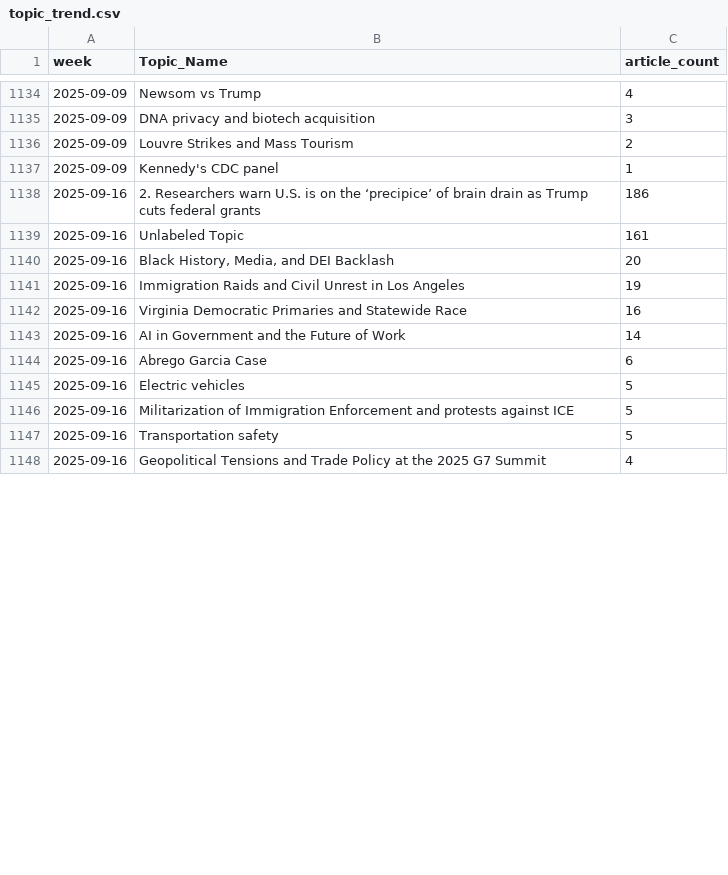
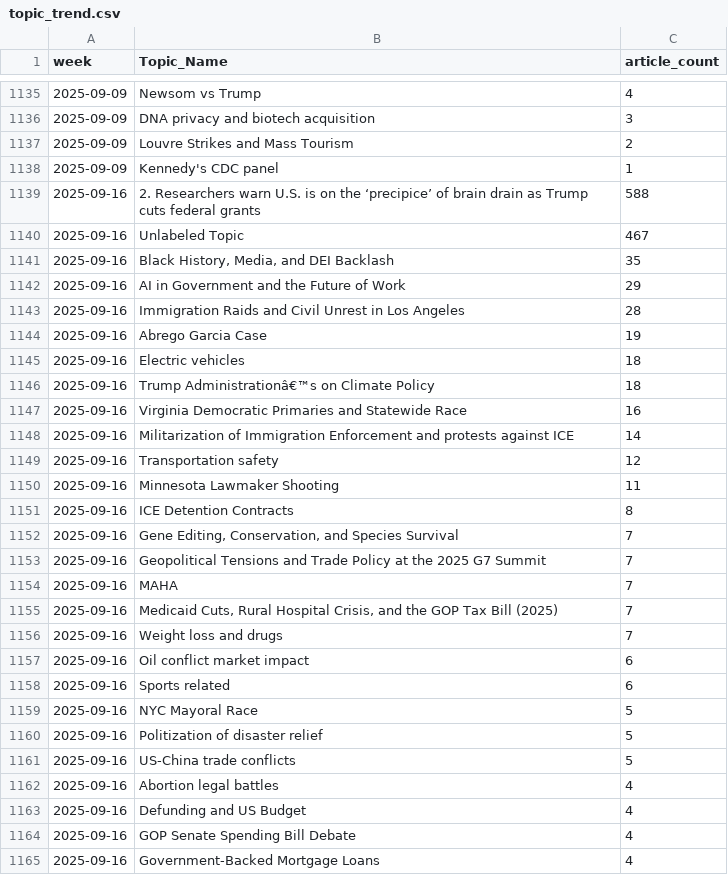
Before and after one commit to ERSRisk/tulane-sentiment-app-clean, a CSV file: Model_training/topic_trend.csv, drawn as a sheet; only a part is shown, gaps mark what is left out; the diff covers the shown part only.

```diff
--- a/Model_training/topic_trend.csv
+++ b/Model_training/topic_trend.csv
@@ -1137,12 +1138,28 @@ week,Topic_Name,article_count
 2025-09-09,Kennedy's CDC panel,1
-2025-09-16,2.  Researchers warn U.S. is on the ‘precipice’ of brain drain as Trump cuts federal grants,186
-2025-09-16,Unlabeled Topic,161
-2025-09-16,"Black History, Media, and DEI Backlash",20
-2025-09-16,Immigration Raids and Civil Unrest in Los Angeles,19
+2025-09-16,2.  Researchers warn U.S. is on the ‘precipice’ of brain drain as Trump cuts federal grants,588
+2025-09-16,Unlabeled Topic,467
+2025-09-16,"Black History, Media, and DEI Backlash",35
+2025-09-16,AI in Government and the Future of Work,29
+2025-09-16,Immigration Raids and Civil Unrest in Los Angeles,28
+2025-09-16,Abrego Garcia Case,19
+2025-09-16,Electric vehicles,18
+2025-09-16,Trump Administrationâ€™s on Climate Policy,18
 2025-09-16,Virginia Democratic Primaries and Statewide Race,16
-2025-09-16,AI in Government and the Future of Work,14
-2025-09-16,Abrego Garcia Case,6
-2025-09-16,Electric vehicles,5
-2025-09-16,Militarization of Immigration Enforcement and protests against ICE,5
-2025-09-16,Transportation safety,5
-2025-09-16,Geopolitical Tensions and Trade Policy at the 2025 G7 Summit,4
+2025-09-16,Militarization of Immigration Enforcement and protests against ICE,14
+2025-09-16,Transportation safety,12
+2025-09-16,Minnesota Lawmaker Shooting,11
+2025-09-16,ICE Detention Contracts,8
+2025-09-16,"Gene Editing, Conservation, and Species Survival",7
+2025-09-16,Geopolitical Tensions and Trade Policy at the 2025 G7 Summit,7
+2025-09-16,MAHA,7
+2025-09-16,"Medicaid Cuts, Rural Hospital Crisis, and the GOP Tax Bill (2025)",7
+2025-09-16,Weight loss and drugs,7
+2025-09-16,Oil conflict market impact,6
+2025-09-16,Sports related,6
+2025-09-16,NYC Mayoral Race,5
+2025-09-16,Politization of disaster relief,5
+2025-09-16,US-China trade conflicts,5
+2025-09-16,Abortion legal battles,4
+2025-09-16,Defunding and US Budget,4
+2025-09-16,GOP Senate Spending Bill Debate,4
+2025-09-16,Government-Backed Mortgage Loans,4
```
Also changed, not shown: 13 added rows, 9 removed rows and 36 edited cells elsewhere in this file, 1 other file.
